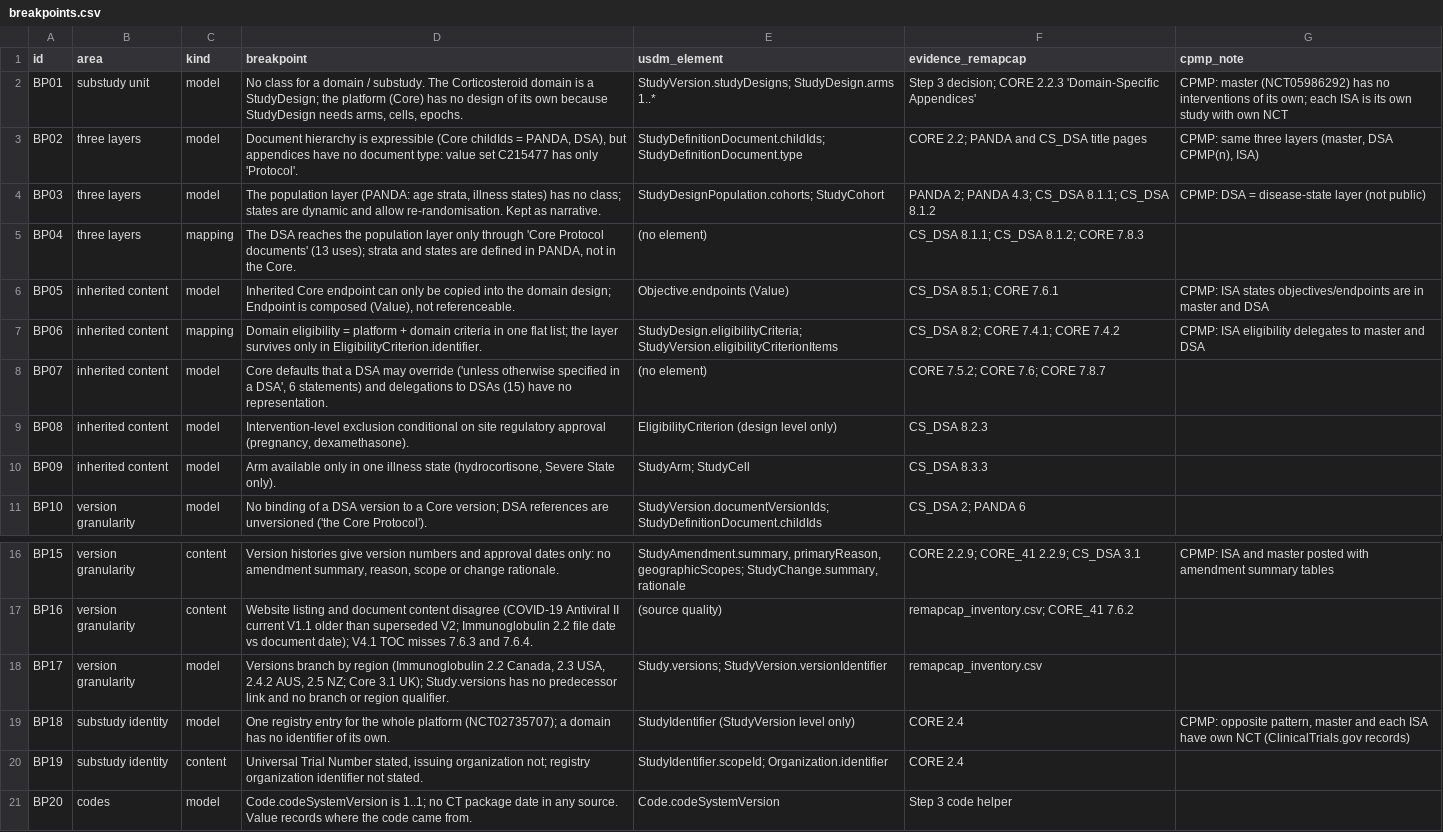
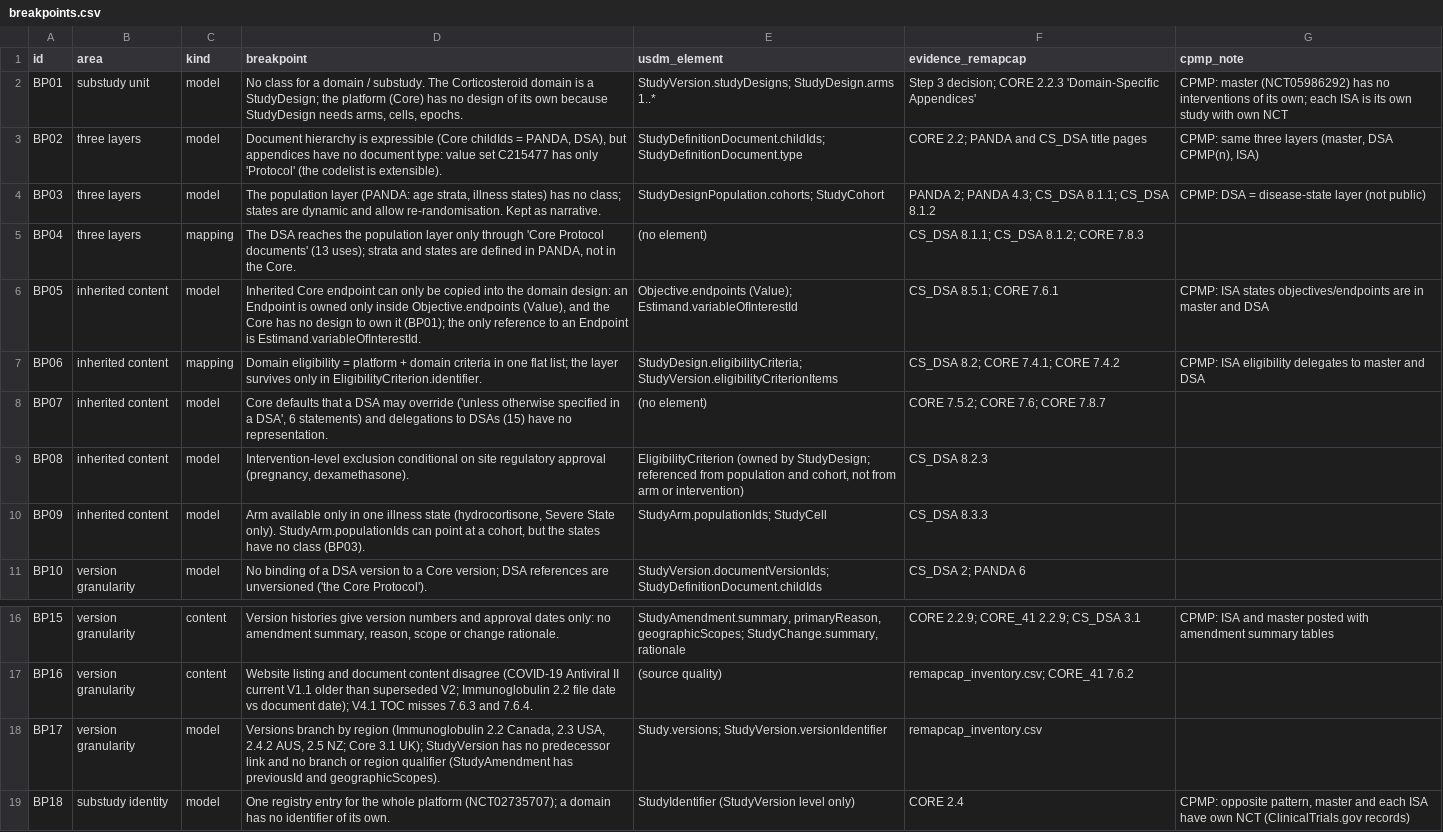
Before and after one commit to kerfors/early-clinical-design-research, a CSV file: usdm-master-protocol/output_remapcap/step5/breakpoints.csv, drawn as a sheet; only a part is shown, gaps mark what is left out; the shorter side is filled out with more unchanged rows.

Commit message:
USDM page: breakpoints checked against usdm-rdf 6334ef2 and m11-rdf 47db000 (BP02 extensible codelist, BP05 Estimand reference, BP08 population/cohort references, BP09 StudyArm.populationIds, BP17 amendment previousId/geographicScopes); breakpoint scope stated; sentence on other USDM example files removed; site rebuilt

```diff
--- a/usdm-master-protocol/output_remapcap/step5/breakpoints.csv
+++ b/usdm-master-protocol/output_remapcap/step5/breakpoints.csv
@@ -2,10 +2,10 @@ id,area,kind,breakpoint,usdm_element,evidence_remapcap,cpmp_note
 BP01,substudy unit,model,"No class for a domain / substudy. The Corticosteroid domain is a StudyDesign; the platform (Core) has no design of its own because StudyDesign needs arms, cells, epochs.",StudyVersion.studyDesigns; StudyDesign.arms 1..*,Step 3 decision; CORE 2.2.3 'Domain-Specific Appendices',CPMP: master (NCT05986292) has no interventions of its own; each ISA is its own study with own NCT
-BP02,three layers,model,"Document hierarchy is expressible (Core childIds = PANDA, DSA), but appendices have no document type: value set C215477 has only 'Protocol'.",StudyDefinitionDocument.childIds; StudyDefinitionDocument.type,CORE 2.2; PANDA and CS_DSA title pages,"CPMP: same three layers (master, DSA CPMP(n), ISA)"
+BP02,three layers,model,"Document hierarchy is expressible (Core childIds = PANDA, DSA), but appendices have no document type: value set C215477 has only 'Protocol' (the codelist is extensible).",StudyDefinitionDocument.childIds; StudyDefinitionDocument.type,CORE 2.2; PANDA and CS_DSA title pages,"CPMP: same three layers (master, DSA CPMP(n), ISA)"
 BP03,three layers,model,"The population layer (PANDA: age strata, illness states) has no class; states are dynamic and allow re-randomisation. Kept as narrative.",StudyDesignPopulation.cohorts; StudyCohort,PANDA 2; PANDA 4.3; CS_DSA 8.1.1; CS_DSA 8.1.2,CPMP: DSA = disease-state layer (not public)
 BP04,three layers,mapping,"The DSA reaches the population layer only through 'Core Protocol documents' (13 uses); strata and states are defined in PANDA, not in the Core.",(no element),CS_DSA 8.1.1; CS_DSA 8.1.2; CORE 7.8.3,
-BP05,inherited content,model,"Inherited Core endpoint can only be copied into the domain design; Endpoint is composed (Value), not referenceable.",Objective.endpoints (Value),CS_DSA 8.5.1; CORE 7.6.1,CPMP: ISA states objectives/endpoints are in master and DSA
+BP05,inherited content,model,"Inherited Core endpoint can only be copied into the domain design: an Endpoint is owned only inside Objective.endpoints (Value), and the Core has no design to own it (BP01); the only reference to an Endpoint is Estimand.variableOfInterestId.",Objective.endpoints (Value); Estimand.variableOfInterestId,CS_DSA 8.5.1; CORE 7.6.1,CPMP: ISA states objectives/endpoints are in master and DSA
 BP06,inherited content,mapping,Domain eligibility = platform + domain criteria in one flat list; the layer survives only in EligibilityCriterion.identifier.,StudyDesign.eligibilityCriteria; StudyVersion.eligibilityCriterionItems,CS_DSA 8.2; CORE 7.4.1; CORE 7.4.2,CPMP: ISA eligibility delegates to master and DSA
 BP07,inherited content,model,"Core defaults that a DSA may override ('unless otherwise specified in a DSA', 6 statements) and delegations to DSAs (15) have no representation.",(no element),CORE 7.5.2; CORE 7.6; CORE 7.8.7,
-BP08,inherited content,model,"Intervention-level exclusion conditional on site regulatory approval (pregnancy, dexamethasone).",EligibilityCriterion (design level only),CS_DSA 8.2.3,
-BP09,inherited content,model,"Arm available only in one illness state (hydrocortisone, Severe State only).",StudyArm; StudyCell,CS_DSA 8.3.3,
+BP08,inherited content,model,"Intervention-level exclusion conditional on site regulatory approval (pregnancy, dexamethasone).","EligibilityCriterion (owned by StudyDesign; referenced from population and cohort, not from arm or intervention)",CS_DSA 8.2.3,
+BP09,inherited content,model,"Arm available only in one illness state (hydrocortisone, Severe State only). StudyArm.populationIds can point at a cohort, but the states have no class (BP03).",StudyArm.populationIds; StudyCell,CS_DSA 8.3.3,
 BP10,version granularity,model,No binding of a DSA version to a Core version; DSA references are unversioned ('the Core Protocol').,StudyVersion.documentVersionIds; StudyDefinitionDocument.childIds,CS_DSA 2; PANDA 6,
@@ -17,3 +17,3 @@ BP15,version granularity,content,"Version histories give version numbers and app
 BP16,version granularity,content,Website listing and document content disagree (COVID-19 Antiviral II current V1.1 older than superseded V2; Immunoglobulin 2.2 file date vs document date); V4.1 TOC misses 7.6.3 and 7.6.4.,(source quality),remapcap_inventory.csv; CORE_41 7.6.2,
-BP17,version granularity,model,"Versions branch by region (Immunoglobulin 2.2 Canada, 2.3 USA, 2.4.2 AUS, 2.5 NZ; Core 3.1 UK); Study.versions has no predecessor link and no branch or region qualifier.",Study.versions; StudyVersion.versionIdentifier,remapcap_inventory.csv,
+BP17,version granularity,model,"Versions branch by region (Immunoglobulin 2.2 Canada, 2.3 USA, 2.4.2 AUS, 2.5 NZ; Core 3.1 UK); StudyVersion has no predecessor link and no branch or region qualifier (StudyAmendment has previousId and geographicScopes).",Study.versions; StudyVersion.versionIdentifier,remapcap_inventory.csv,
 BP18,substudy identity,model,One registry entry for the whole platform (NCT02735707); a domain has no identifier of its own.,StudyIdentifier (StudyVersion level only),CORE 2.4,"CPMP: opposite pattern, master and each ISA have own NCT (ClinicalTrials.gov records)"
```
Also changed, not shown: 5 other files.
